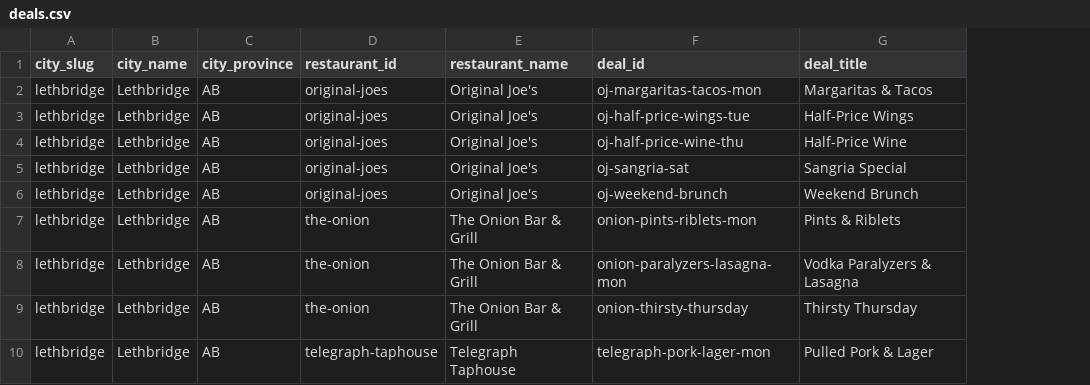
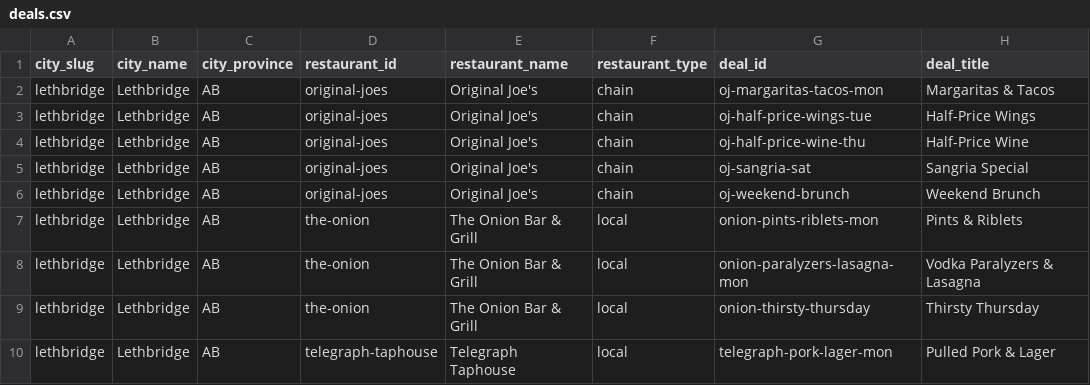
Before and after one commit to dans-stuff/dailygrub.ca, a CSV file: data/deals.csv, drawn as a sheet; only a part is shown; the diff names each change by its address in the sheet, - before the commit and + after, or states it on an @@ line.

Commit message:
Fix SEO meta title encoding and prioritize local restaurants
SEO improvements:
- Change "Food & Drink" to "Food and Drink" in meta titles to avoid
  &amp; entity encoding appearing in social media previews and SEO tools
- Affects page title, OpenGraph title, and Twitter card title

Restaurant sorting feature:
- Add restaurant_type column to deals.csv (local/chain/sponsored)
- Categorize 16 local restaurants and 6 chain restaurants
- Update TypeScript types with RestaurantType enum
- Implement sorting logic to display restaurants by priority:
  1. Sponsored (for future use)
  2. Local restaurants
  3. Chain restaurants
- Within each type, restaurants are sorted alphabetically
- Sorting applies to all deal groupings throughout the site

This prioritizes local businesses while maintaining support for
future sponsored listings.

```diff
--- a/data/deals.csv
+++ b/data/deals.csv
+column F (restaurant_type), rows 2-10: chain | chain | chain | chain | chain | local | local | local | local
```
Also changed, not shown: 3 other files.
